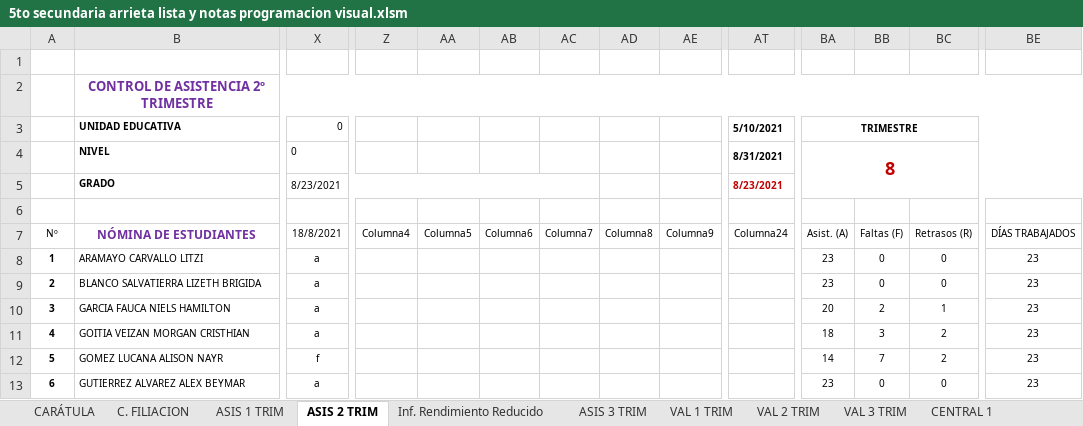
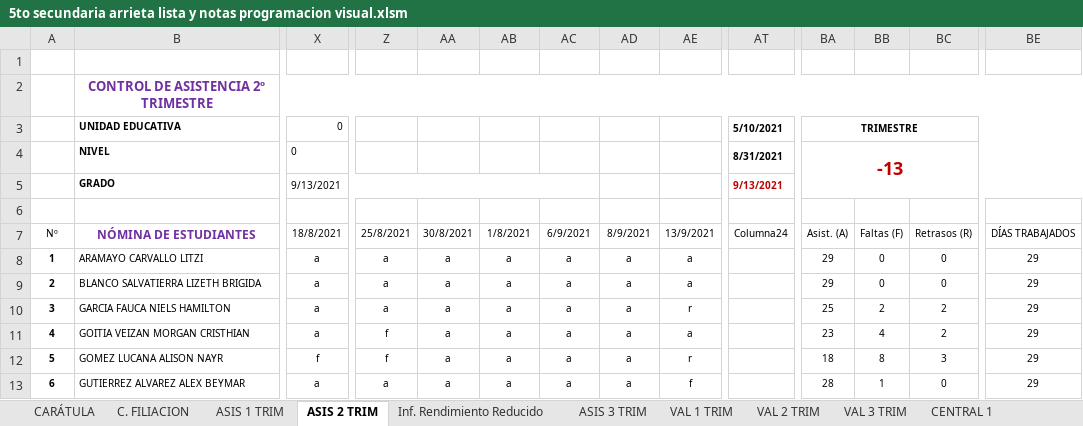
Before and after one commit to jocrock/calificaciones, an Excel workbook: 5to secundaria arrieta lista y notas programacion visual.xlsm, sheet ASIS 2 TRIM, drawn as a sheet; only a part is shown, gaps mark what is left out; values as stored, in another font and other column widths than the file's, no borders; table styles not drawn; the diff covers the shown part only; the diff names each change by its address in the sheet, - before the commit and + after, or states it on an @@ line.

```diff
--- a/5to secundaria arrieta lista y notas programacion visual.xlsm (sheet ASIS 2 TRIM)
+++ b/5to secundaria arrieta lista y notas programacion visual.xlsm (sheet ASIS 2 TRIM)
-BA4: 8
+BA4: -13
-X5: 8/23/2021
+X5: 9/13/2021
-AT5: 8/23/2021
+AT5: 9/13/2021
-Z7: Columna4
+Z7: 25/8/2021
-AA7: Columna5
+AA7: 30/8/2021
-AB7: Columna6
+AB7: 1/8/2021
-AC7: Columna7
+AC7: 6/9/2021
-AD7: Columna8
+AD7: 8/9/2021
-AE7: Columna9
+AE7: 13/9/2021
-Z8:Z10: (empty)
+Z8:Z10: a
-AA8:AA13: (empty)
+AA8:AA13: a
-AB8:AB13: (empty)
+AB8:AB13: a
-AC8:AC13: (empty)
+AC8:AC13: a
-AD8:AD13: (empty)
+AD8:AD13: a
-AE8:AE9: (empty)
+AE8:AE9: a
-BA8:BA9: 23
+BA8:BA9: 29
-BE8:BE13: 23
+BE8:BE13: 29
-AE10: (empty)
+AE10: r
-BA10: 20
+BA10: 25
-BC10: 1
+BC10: 2
-Z11:Z12: (empty)
+Z11:Z12: f
-AE11: (empty)
+AE11: a
-BA11: 18
+BA11: 23
-BB11: 3
+BB11: 4
-AE12: (empty)
+AE12: r
-BA12: 14
+BA12: 18
-BB12: 7
+BB12: 8
-BC12: 2
+BC12: 3
-Z13: (empty)
+Z13: a
-AE13: (empty)
+AE13: f
-BA13: 23
+BA13: 28
-BB13: 0
+BB13: 1
```
Also changed, not shown: 4 added rows and 135 edited cells elsewhere in this sheet, sheet Inf. Rendimiento Reducido, sheet VAL 2 TRIM, sheet CENTRAL 1, sheet CENTRAL 2, sheet ASIS 3 TRIM, sheet VAL 1 TRIM, 9 more sheets, formulas that keep their value, hidden cells, charts or pictures, 2do secundaria arrieta lista y notas programacion visual(Recuperado automáticamente).xlsm, 3ro secundaria arrieta lista y notas programacion visual.xlsm, 39 other files.
